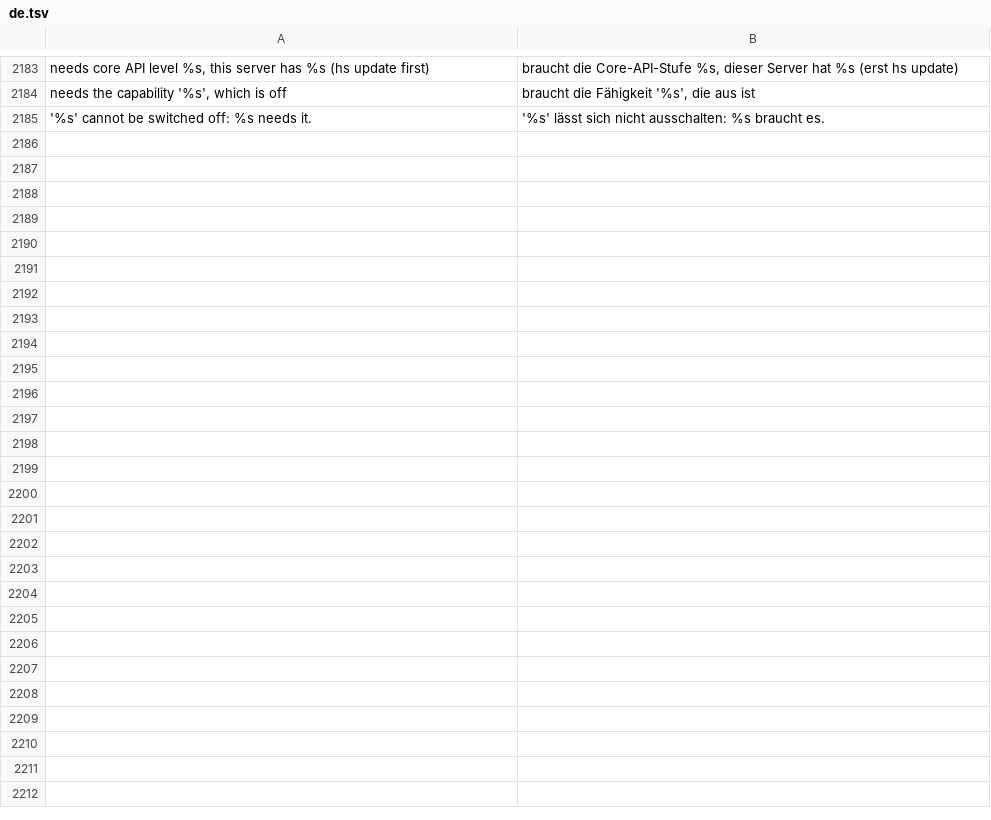
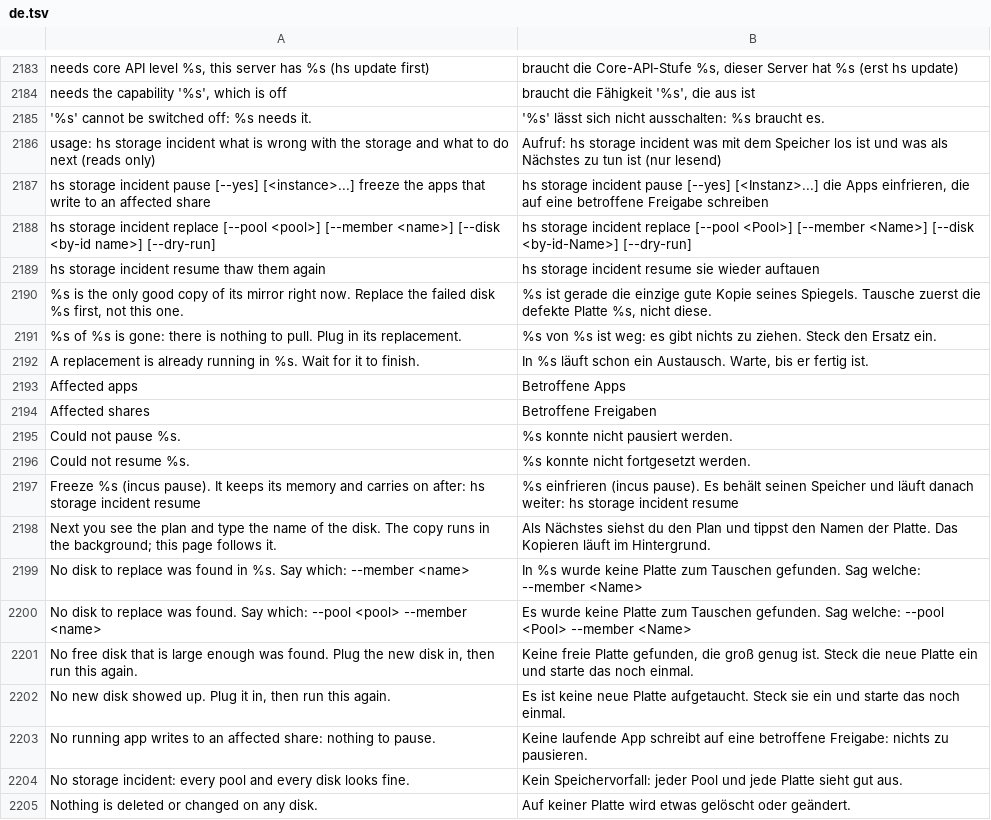
Before and after one commit to hobnix/server, a TSV file: scripts/lib/i18n/de.tsv, drawn as a sheet; only a part is shown, gaps mark what is left out; the diff covers the shown part only.

Commit message:
Storage incident workflow: degraded pool or failing disk, guided step by step
hs storage incident (web: Storage > Incident) reports what failed, the disk to pull,
affected shares and apps and the next safe step; replace hands over to the existing
typed-name replace; pausing writing apps is suggested and needs a yes. The health alert
points at it. Part of #189. Closes #255.

```diff
--- a/scripts/lib/i18n/de.tsv
+++ b/scripts/lib/i18n/de.tsv
@@ -2185 +2185,21 @@ needs the capability '%s', which is off	braucht die Fähigkeit '%s', die aus ist
 '%s' cannot be switched off: %s needs it.	'%s' lässt sich nicht ausschalten: %s braucht es.
+usage: hs storage incident                 what is wrong with the storage and what to do next (reads only)	Aufruf: hs storage incident                 was mit dem Speicher los ist und was als Nächstes zu tun ist (nur lesend)
+       hs storage incident pause [--yes] [<instance>...]   freeze the apps that write to an affected share	       hs storage incident pause [--yes] [<Instanz>...]   die Apps einfrieren, die auf eine betroffene Freigabe schreiben
+       hs storage incident replace [--pool <pool>] [--member <name>] [--disk <by-id name>] [--dry-run]	       hs storage incident replace [--pool <Pool>] [--member <Name>] [--disk <by-id-Name>] [--dry-run]
+       hs storage incident resume                          thaw them again	       hs storage incident resume                          sie wieder auftauen
+%s is the only good copy of its mirror right now. Replace the failed disk %s first, not this one.	%s ist gerade die einzige gute Kopie seines Spiegels. Tausche zuerst die defekte Platte %s, nicht diese.
+%s of %s is gone: there is nothing to pull. Plug in its replacement.	%s von %s ist weg: es gibt nichts zu ziehen. Steck den Ersatz ein.
+A replacement is already running in %s. Wait for it to finish.	In %s läuft schon ein Austausch. Warte, bis er fertig ist.
+Affected apps	Betroffene Apps
+Affected shares	Betroffene Freigaben
+Could not pause %s.	%s konnte nicht pausiert werden.
+Could not resume %s.	%s konnte nicht fortgesetzt werden.
+Freeze %s (incus pause). It keeps its memory and carries on after: hs storage incident resume	%s einfrieren (incus pause). Es behält seinen Speicher und läuft danach weiter: hs storage incident resume
+Next you see the plan and type the name of the disk. The copy runs in the background; this page follows it.	Als Nächstes siehst du den Plan und tippst den Namen der Platte. Das Kopieren läuft im Hintergrund.
+No disk to replace was found in %s. Say which: --member <name>	In %s wurde keine Platte zum Tauschen gefunden. Sag welche: --member <Name>
+No disk to replace was found. Say which: --pool <pool> --member <name>	Es wurde keine Platte zum Tauschen gefunden. Sag welche: --pool <Pool> --member <Name>
+No free disk that is large enough was found. Plug the new disk in, then run this again.	Keine freie Platte gefunden, die groß genug ist. Steck die neue Platte ein und starte das noch einmal.
+No new disk showed up. Plug it in, then run this again.	Es ist keine neue Platte aufgetaucht. Steck sie ein und starte das noch einmal.
+No running app writes to an affected share: nothing to pause.	Keine laufende App schreibt auf eine betroffene Freigabe: nichts zu pausieren.
+No storage incident: every pool and every disk looks fine.	Kein Speichervorfall: jeder Pool und jede Platte sieht gut aus.
+Nothing is deleted or changed on any disk.	Auf keiner Platte wird etwas gelöscht oder geändert.
```
Also changed, not shown: 30 added rows elsewhere in this file, scripts/lib/event-kinds.tsv, scripts/lib/registry.tsv, 17 other files.
